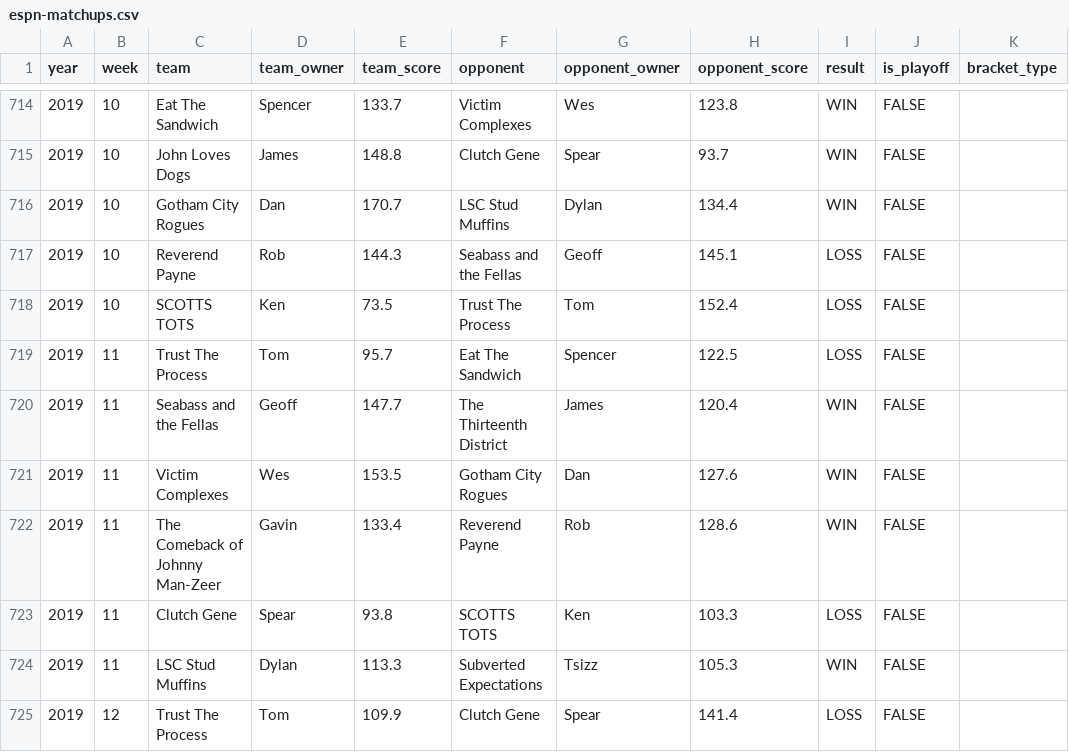
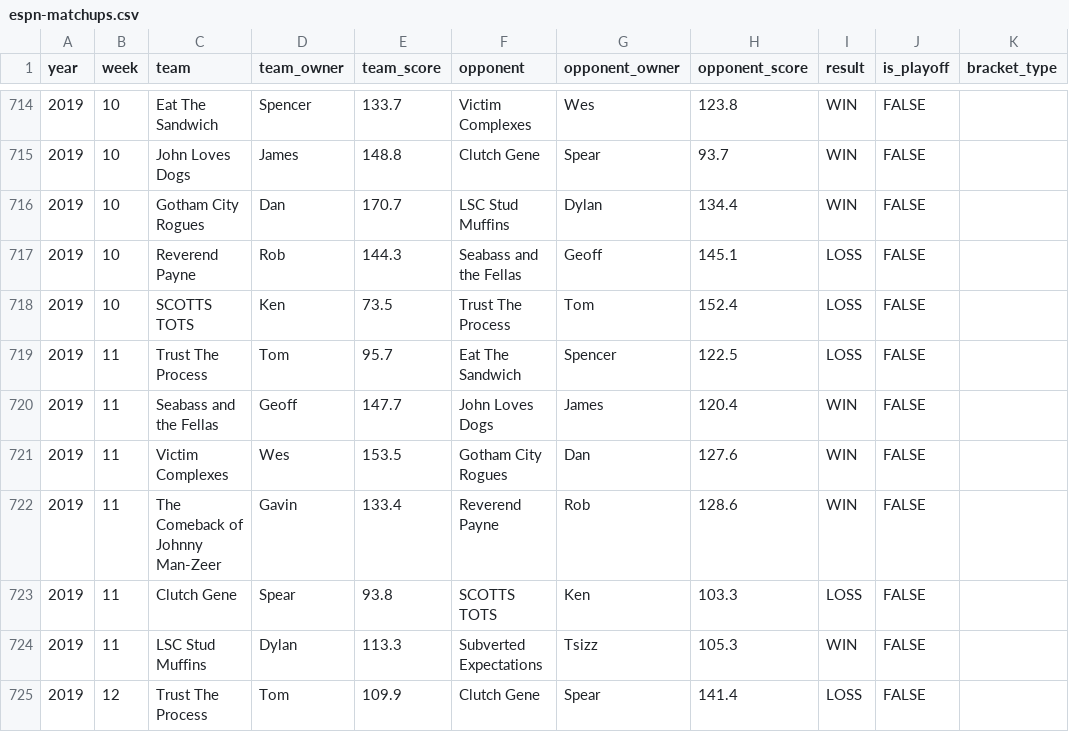
Before and after one commit to dfoote1021/UFC-Fantasy-Football-League-History, a CSV file: assets/data/espn-matchups.csv, drawn as a sheet; only a part is shown, gaps mark what is left out; the diff covers the shown part only; the diff names each change by its address in the sheet, - before the commit and + after, or states it on an @@ line.

```diff
--- a/assets/data/espn-matchups.csv
+++ b/assets/data/espn-matchups.csv
-F720 (opponent): The Thirteenth District
+F720 (opponent): John Loves Dogs
```
Also changed, not shown: 6 edited cells elsewhere in this file.
